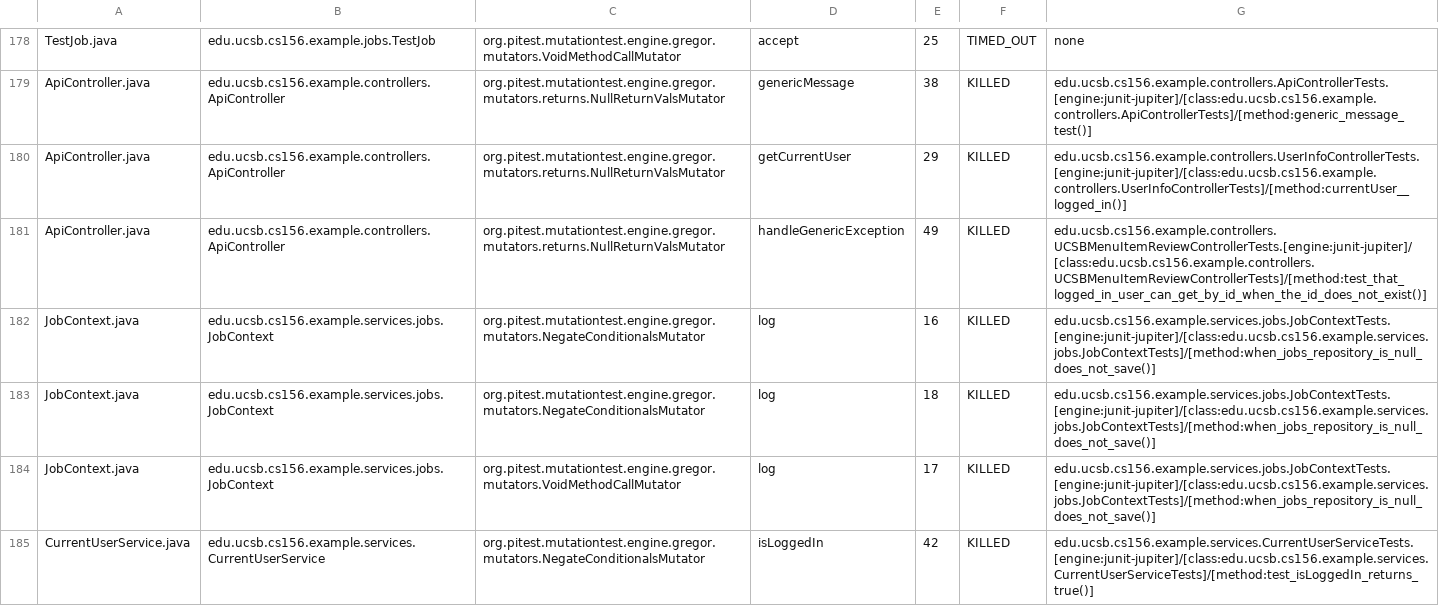
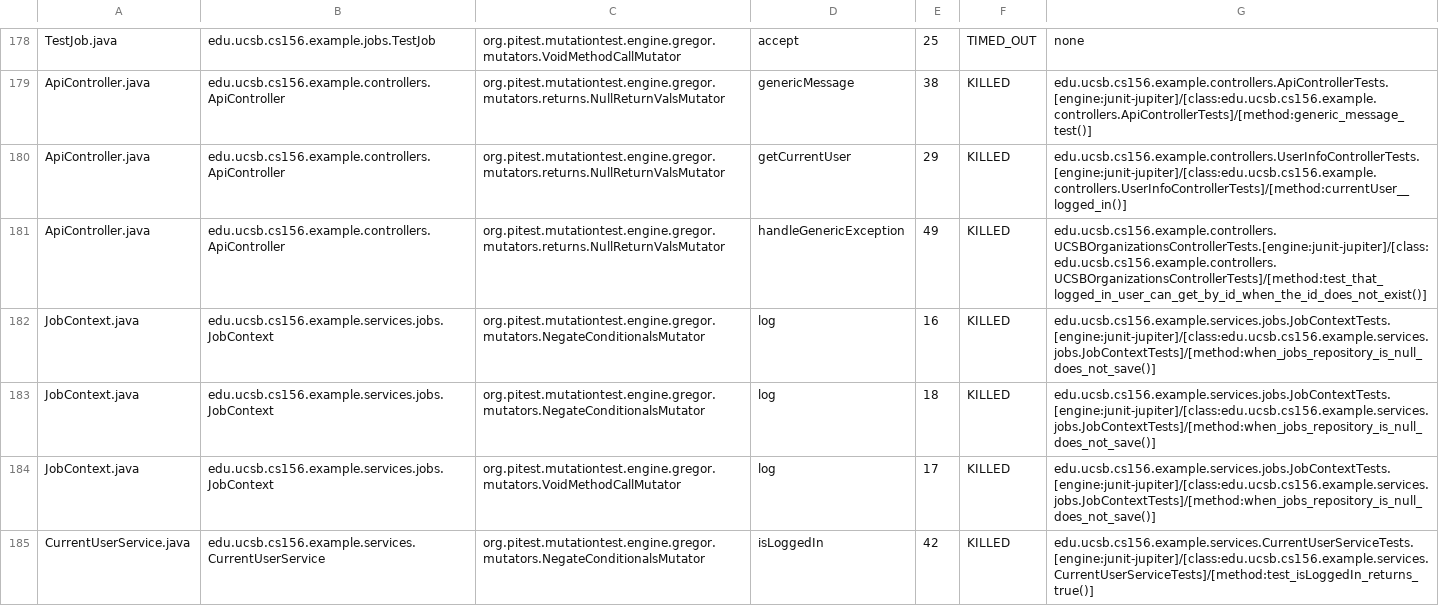
Before and after one commit to ucsb-cs156-s25/team02-s25-04, a CSV file: prs/103/pitest/mutations.csv, drawn as a sheet; only a part is shown, gaps mark what is left out.

Commit message:
Deploying to gh-pages from @ ucsb-cs156-s25/team02-s25-04@96d9d381c23e53ba434cb216b787df0da30d88b4 🚀

```diff
--- a/prs/103/pitest/mutations.csv
+++ b/prs/103/pitest/mutations.csv
@@ -180,3 +180,3 @@ ApiController.java,edu.ucsb.cs156.example.controllers.ApiController,org.pitest.m
 ApiController.java,edu.ucsb.cs156.example.controllers.ApiController,org.pitest.mutationtest.engine.gregor.mutators.returns.NullReturnValsMutator,getCurrentUser,29,KILLED,edu.ucsb.cs156.example.controllers.UserInfoControllerTests.[engine:junit-jupiter]/[class:edu.ucsb.cs156.example.controllers.UserInfoControllerTests]/[method:currentUser__logged_in()]
-ApiController.java,edu.ucsb.cs156.example.controllers.ApiController,org.pitest.mutationtest.engine.gregor.mutators.returns.NullReturnValsMutator,handleGenericException,49,KILLED,edu.ucsb.cs156.example.controllers.UCSBMenuItemReviewControllerTests.[engine:junit-jupiter]/[class:edu.ucsb.cs156.example.controllers.UCSBMenuItemReviewControllerTests]/[method:test_that_logged_in_user_can_get_by_id_when_the_id_does_not_exist()]
+ApiController.java,edu.ucsb.cs156.example.controllers.ApiController,org.pitest.mutationtest.engine.gregor.mutators.returns.NullReturnValsMutator,handleGenericException,49,KILLED,edu.ucsb.cs156.example.controllers.UCSBOrganizationsControllerTests.[engine:junit-jupiter]/[class:edu.ucsb.cs156.example.controllers.UCSBOrganizationsControllerTests]/[method:test_that_logged_in_user_can_get_by_id_when_the_id_does_not_exist()]
 JobContext.java,edu.ucsb.cs156.example.services.jobs.JobContext,org.pitest.mutationtest.engine.gregor.mutators.NegateConditionalsMutator,log,16,KILLED,edu.ucsb.cs156.example.services.jobs.JobContextTests.[engine:junit-jupiter]/[class:edu.ucsb.cs156.example.services.jobs.JobContextTests]/[method:when_jobs_repository_is_null_does_not_save()]
```
Also changed, not shown: 21 other files.
